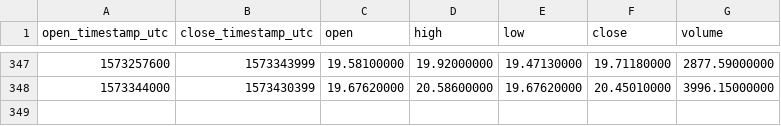
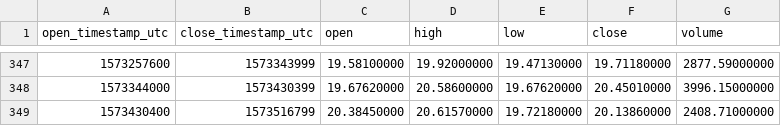
Before and after one commit to cryptobigbro/binance-BNBPAX, a CSV file: binance-BNBPAX-1d.csv, drawn as a sheet; only a part is shown, gaps mark what is left out.

```diff
--- a/binance-BNBPAX-1d.csv
+++ b/binance-BNBPAX-1d.csv
@@ -348 +348,2 @@ open_timestamp_utc,close_timestamp_utc,open,high,low,close,volume
 1573344000,1573430399,19.67620000,20.58600000,19.67620000,20.45010000,3996.15000000
+1573430400,1573516799,20.38450000,20.61570000,19.72180000,20.13860000,2408.71000000
```
Also changed, not shown: binance-BNBPAX-1h.csv.
